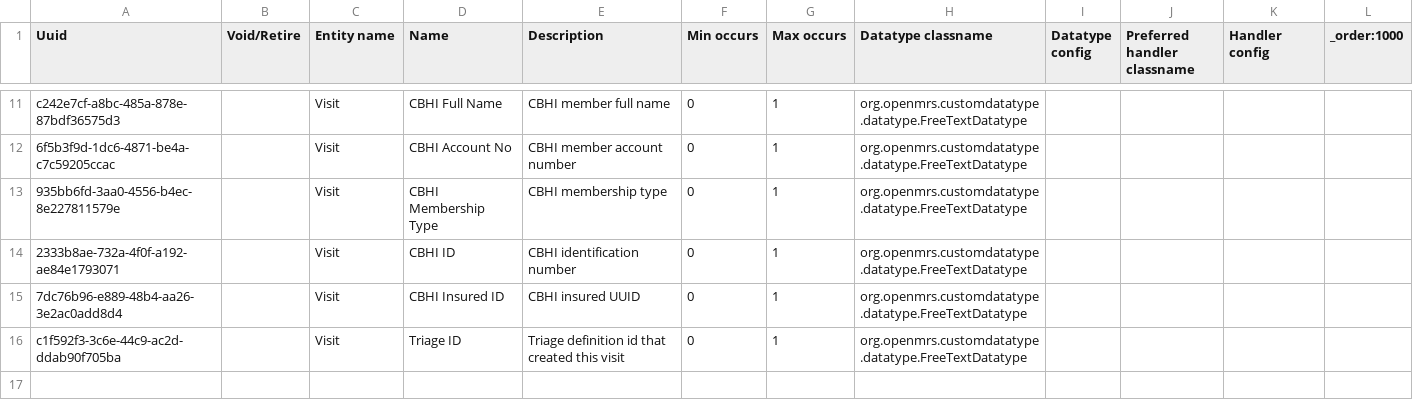
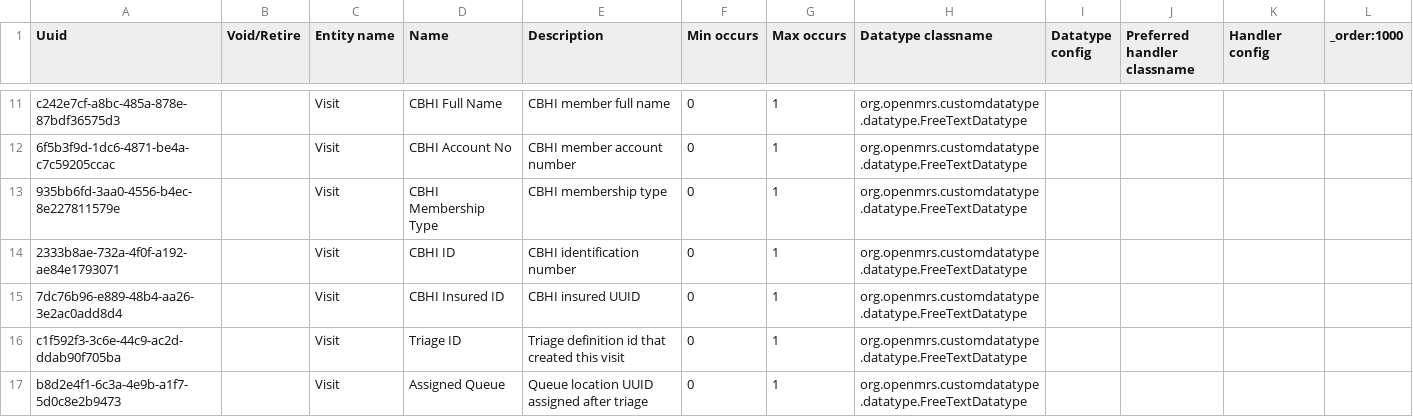
Before and after one commit to palladium-group/ethiopiaemr-openmrs-content, a CSV file: configuration/backend_configuration/attributetypes/attribute_types-visit.csv, drawn as a sheet; only a part is shown, gaps mark what is left out.

Commit message:
Add visit attribute to track assigned queue location (#214)

```diff
--- a/configuration/backend_configuration/attributetypes/attribute_types-visit.csv
+++ b/configuration/backend_configuration/attributetypes/attribute_types-visit.csv
@@ -16 +16,2 @@ c242e7cf-a8bc-485a-878e-87bdf36575d3,,Visit,CBHI Full Name,CBHI member full name
 c1f592f3-3c6e-44c9-ac2d-ddab90f705ba,,Visit,Triage ID,Triage definition id that created this visit,0,1,org.openmrs.customdatatype.datatype.FreeTextDatatype,,,,
+b8d2e4f1-6c3a-4e9b-a1f7-5d0c8e2b9473,,Visit,Assigned Queue,Queue location UUID assigned after triage,0,1,org.openmrs.customdatatype.datatype.FreeTextDatatype,,,,
```
Also changed, not shown: 1 other file.
